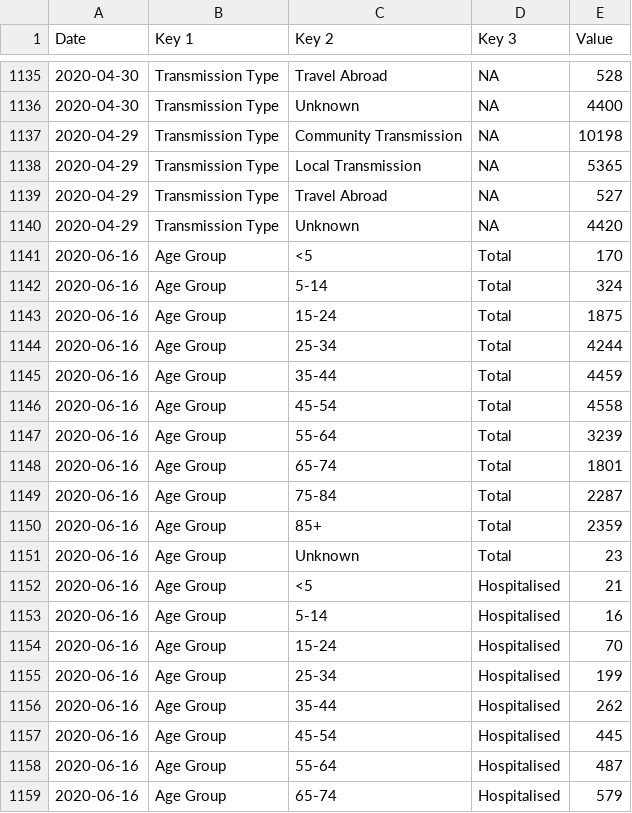
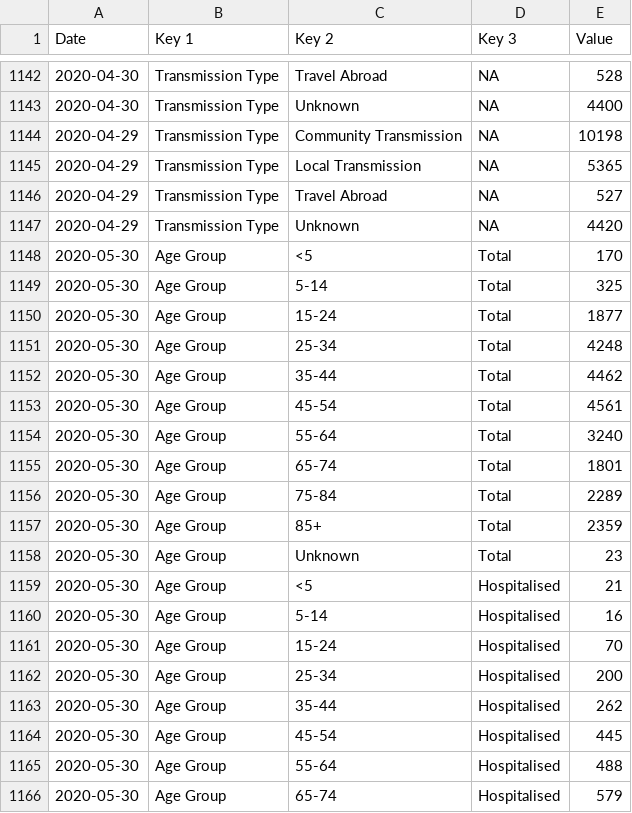
Before and after one commit to DavideMagno/IrelandCovidData, a CSV file: Covid19_Data_Positive_Characteristics.csv, drawn as a sheet; only a part is shown, gaps mark what is left out; the shorter side is filled out with more unchanged rows; the diff covers the shown part only.

Commit message:
Data as at  2020-06-20

```diff
--- a/Covid19_Data_Positive_Characteristics.csv
+++ b/Covid19_Data_Positive_Characteristics.csv
@@ -1140 +1147,20 @@
 2020-04-29,"Transmission Type","Unknown",NA,4420
+2020-05-30,"Age Group","<5","Total",170
+2020-05-30,"Age Group","5-14","Total",325
+2020-05-30,"Age Group","15-24","Total",1877
+2020-05-30,"Age Group","25-34","Total",4248
+2020-05-30,"Age Group","35-44","Total",4462
+2020-05-30,"Age Group","45-54","Total",4561
+2020-05-30,"Age Group","55-64","Total",3240
+2020-05-30,"Age Group","65-74","Total",1801
+2020-05-30,"Age Group","75-84","Total",2289
+2020-05-30,"Age Group","85+","Total",2359
+2020-05-30,"Age Group","Unknown","Total",23
+2020-05-30,"Age Group","<5","Hospitalised",21
+2020-05-30,"Age Group","5-14","Hospitalised",16
+2020-05-30,"Age Group","15-24","Hospitalised",70
+2020-05-30,"Age Group","25-34","Hospitalised",200
+2020-05-30,"Age Group","35-44","Hospitalised",262
+2020-05-30,"Age Group","45-54","Hospitalised",445
+2020-05-30,"Age Group","55-64","Hospitalised",488
+2020-05-30,"Age Group","65-74","Hospitalised",579
```
Also changed, not shown: 18 added rows and 14 moved rows elsewhere in this file, Covid19_Data_By_County.csv, Covid19_Data_Total_Ireland.csv.
